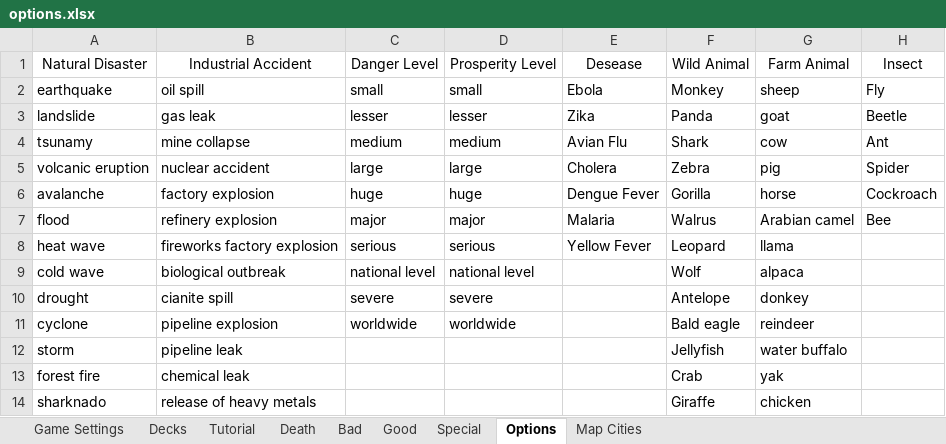
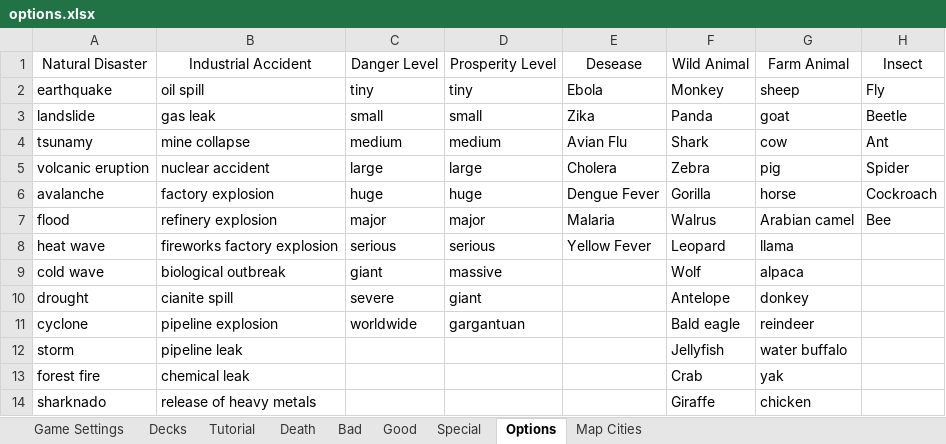
Before and after one commit to pedrocoutinhosilva/shiny.decisions, an Excel workbook: src/app/data/options.xlsx, sheet Options, drawn as a sheet; only a part is shown; values as stored, in another font and other column widths than the file's, no borders; charts and pictures and conditional formats not drawn; the diff names each change by its address in the sheet, - before the commit and + after, or states it on an @@ line.

```diff
--- a/src/app/data/options.xlsx (sheet Options)
+++ b/src/app/data/options.xlsx (sheet Options)
-C2: small
+C2: tiny
-D2: small
+D2: tiny
-C3: lesser
+C3: small
-D3: lesser
+D3: small
-C9: national level
+C9: giant
-D9: national level
+D9: massive
-D10: severe
+D10: giant
-D11: worldwide
+D11: gargantuan
```
Also changed, not shown: sheet Tutorial, sheet Bad, sheet Special, 2 other files.
